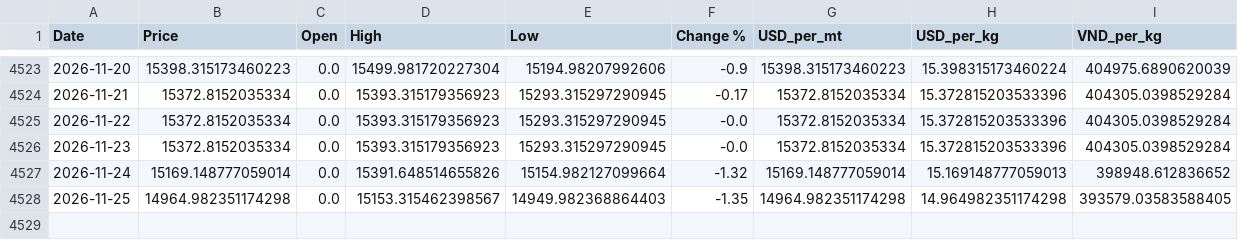
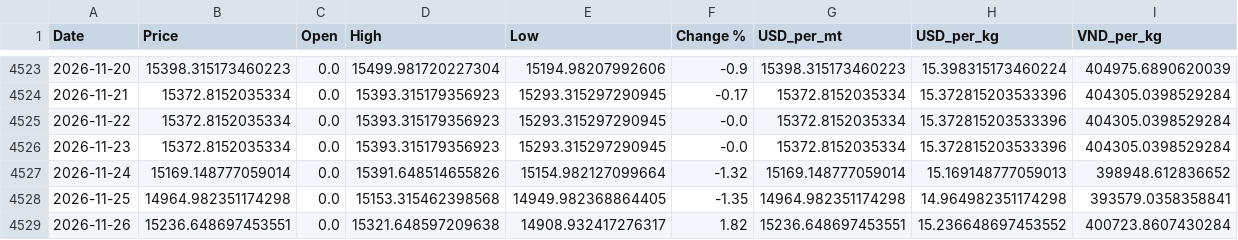
Before and after one commit to jackoer-pro/Metal_tracker, a CSV file: data/nickel_clean.csv, drawn as a sheet; only a part is shown, gaps mark what is left out.

Commit message:
Auto-update: 2026-11-26 — $15.24/kg

```diff
--- a/data/nickel_clean.csv
+++ b/data/nickel_clean.csv
@@ -4527,2 +4527,3 @@ Date,Price,Open,High,Low,Change %,USD_per_mt,USD_per_kg,VND_per_kg
 2026-11-24,15169.148777059014,0.0,15391.648514655826,15154.982127099664,-1.32,15169.148777059014,15.169148777059013,398948.612836652
-2026-11-25,14964.982351174298,0.0,15153.315462398567,14949.982368864403,-1.35,14964.982351174298,14.964982351174298,393579.03583588405
+2026-11-25,14964.982351174298,0.0,15153.315462398568,14949.982368864405,-1.35,14964.982351174298,14.964982351174298,393579.0358358841
+2026-11-26,15236.648697453551,0.0,15321.648597209638,14908.932417276317,1.82,15236.648697453551,15.236648697453552,400723.8607430284
```
